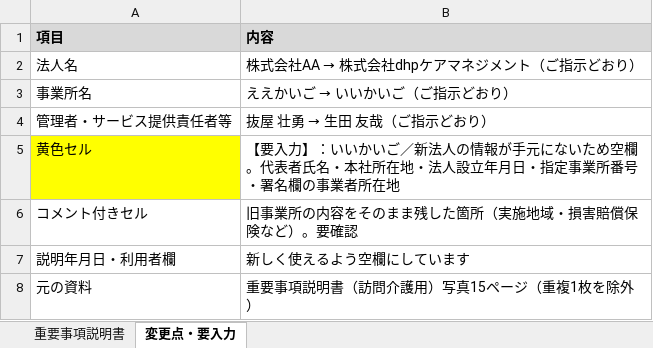
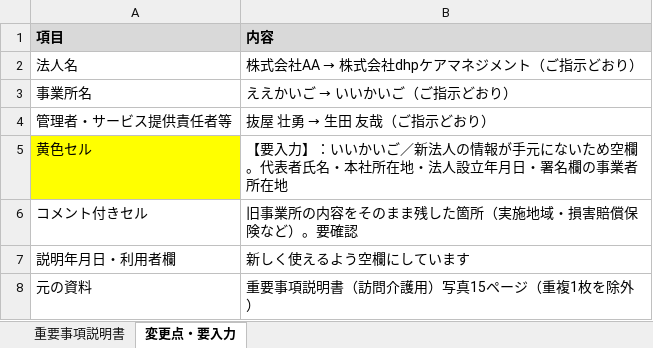
Before and after one commit to nukiya-boop/jittisidou, an Excel workbook: output/重要事項説明書_訪問介護_いいかいご.xlsx, sheet 変更点・要入力, drawn as a sheet; values as stored, in another font and other column widths than the file's, no borders; the diff names each change by its address in the sheet, - before the commit and + after, or states it on an @@ line.

```diff
--- a/output/重要事項説明書_訪問介護_いいかいご.xlsx (sheet 変更点・要入力)
+++ b/output/重要事項説明書_訪問介護_いいかいご.xlsx (sheet 変更点・要入力)
-B5 (内容): …年月日・指定事業所番号・署名欄の…
+B5 (内容): …年月日・署名欄の…
```
Also changed, not shown: sheet 重要事項説明書.
